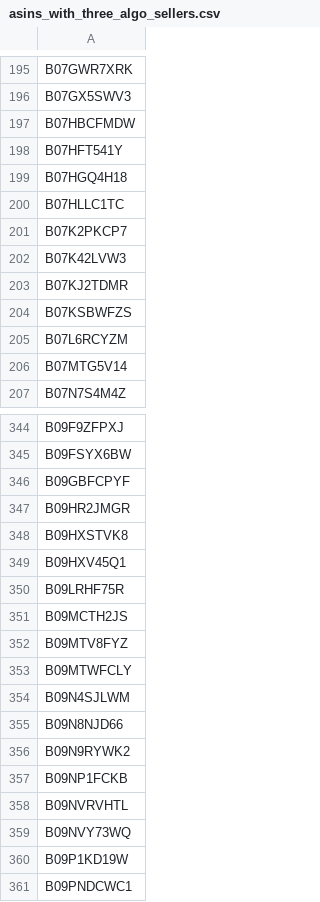
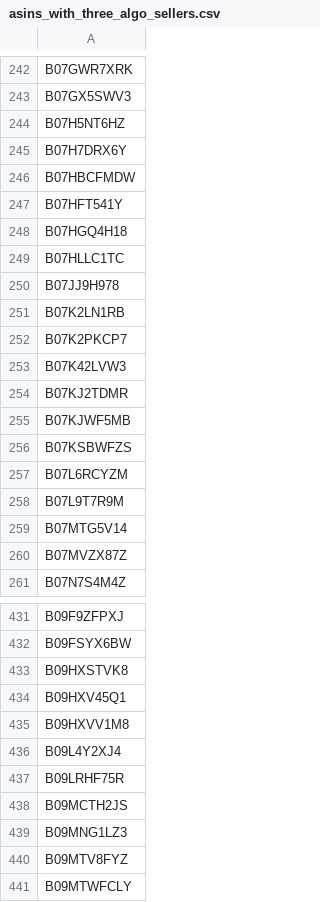
Before and after one commit to RobertBetschinger/MA-Analyse, a CSV file: Notebooks/asins_with_three_algo_sellers.csv, drawn as a sheet; only a part is shown, gaps mark what is left out; the shorter side is filled out with more unchanged rows; the diff covers the shown part only.

```diff
--- a/Notebooks/asins_with_three_algo_sellers.csv
+++ b/Notebooks/asins_with_three_algo_sellers.csv
@@ -196,2 +243,4 @@ B07GWR7XRK
 B07GX5SWV3
+B07H5NT6HZ
+B07H7DRX6Y
 B07HBCFMDW
@@ -200,2 +249,4 @@ B07HGQ4H18
 B07HLLC1TC
+B07JJ9H978
+B07K2LN1RB
 B07K2PKCP7
@@ -203,5 +254,8 @@ B07K42LVW3
 B07KJ2TDMR
+B07KJWF5MB
 B07KSBWFZS
 B07L6RCYZM
+B07L9T7R9M
 B07MTG5V14
+B07MVZX87Z
 B07N7S4M4Z
@@ -345,8 +432,9 @@ B09F9ZFPXJ
 B09FSYX6BW
-B09GBFCPYF
-B09HR2JMGR
 B09HXSTVK8
 B09HXV45Q1
+B09HXVV1M8
+B09L4Y2XJ4
 B09LRHF75R
 B09MCTH2JS
+B09MNG1LZ3
 B09MTV8FYZ
```
Also changed, not shown: 89 added rows and 2 edited cells elsewhere in this file, 12 other files.
